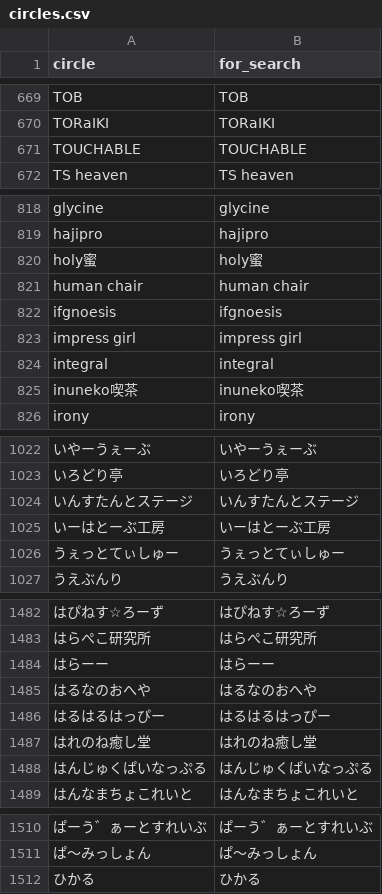
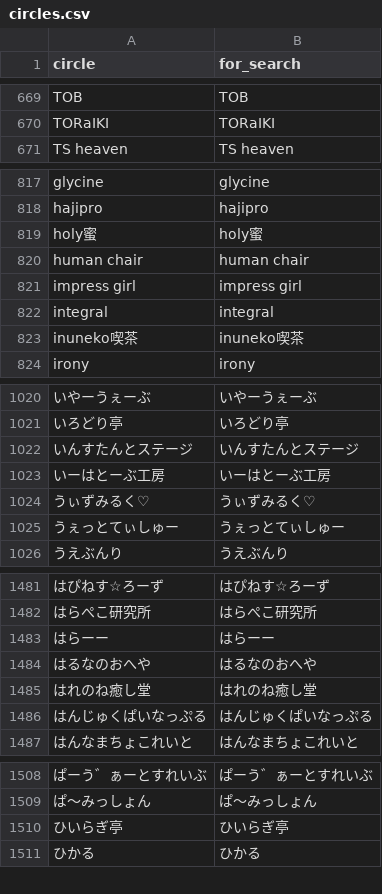
Before and after one commit to MASAYUKI-MORITA/kuppuku_database, a CSV file: circles.csv, drawn as a sheet; only a part is shown, gaps mark what is left out; removed rows and columns are numbered as before the commit, all else as after; the diff covers the shown part only; the diff names each change by its address in the sheet, - before the commit and + after, or states it on an @@ line.

```diff
--- a/circles.csv
+++ b/circles.csv
-row 671: TOUCHABLE | TOUCHABLE
-row 822: ifgnoesis | ifgnoesis
+row 1024: うぃずみるく♡ | うぃずみるく♡
-row 1486: はるはるはっぴー | はるはるはっぴー
+row 1510: ひいらぎ亭 | ひいらぎ亭
```
Also changed, not shown: 4 added rows and 1 removed row elsewhere in this file, voice_actors.csv.
